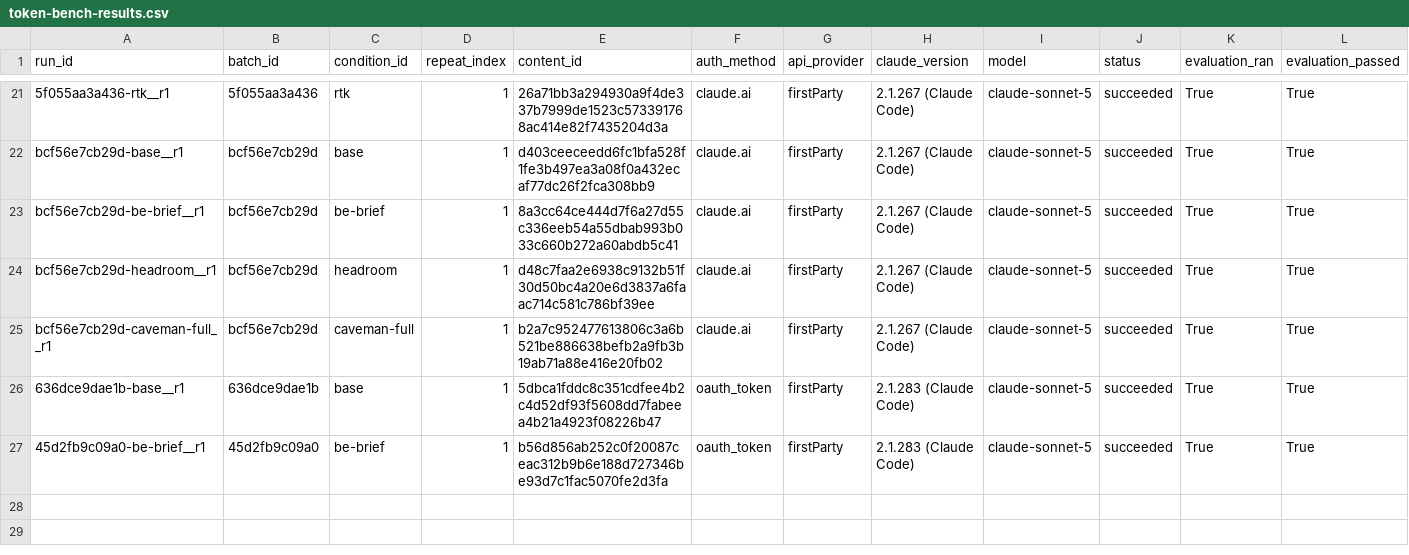
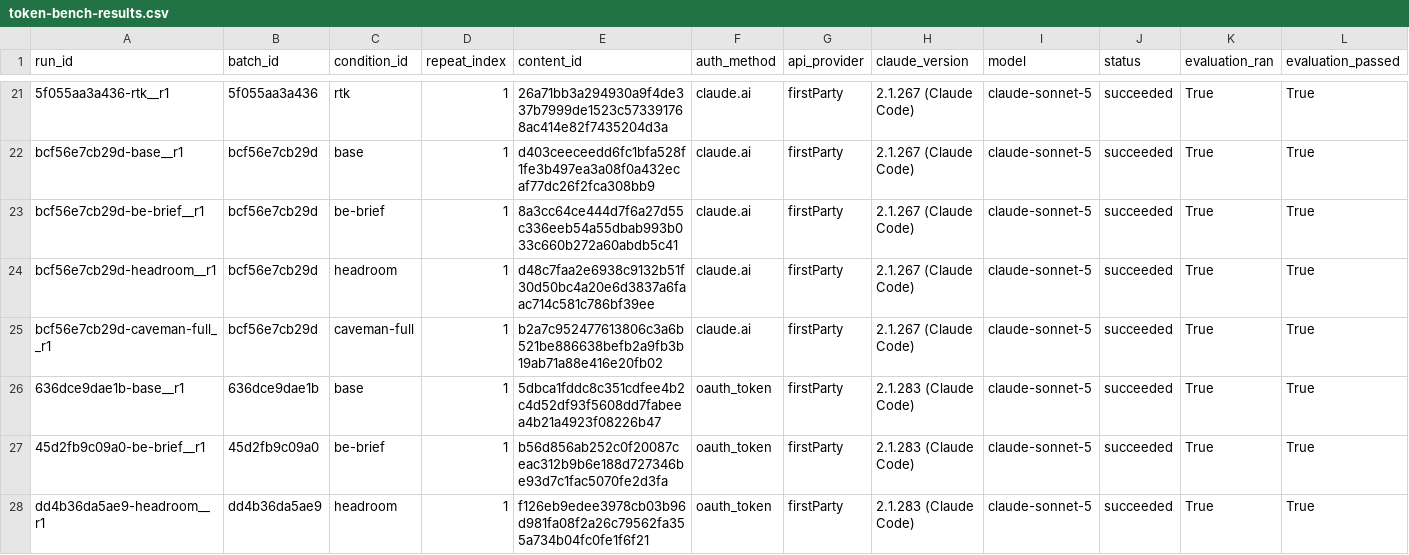
Before and after one commit to YangJunMan/claude-code-token-savings-benchmark, a CSV file: data/token-bench-results.csv, drawn as a sheet; only a part is shown, gaps mark what is left out; rows hold the shown columns only; the diff names each change by its address in the sheet, - before the commit and + after, or states it on an @@ line.

```diff
--- a/data/token-bench-results.csv
+++ b/data/token-bench-results.csv
+row 28: dd4b36da5ae9-headroom__r1 | dd4b36da5ae9 | headroom | 1 | f126eb9edee3978cb03b96d981fa08f2a26c79562fa355a734b04fc0fe1f6f21 | oauth_token | firstParty | 2.1.283 (Claude Code) | claude-sonnet-5 | succeeded | True | True
```
Also changed, not shown: data/comparison.csv, data/run-summary.csv, 2 other files.
